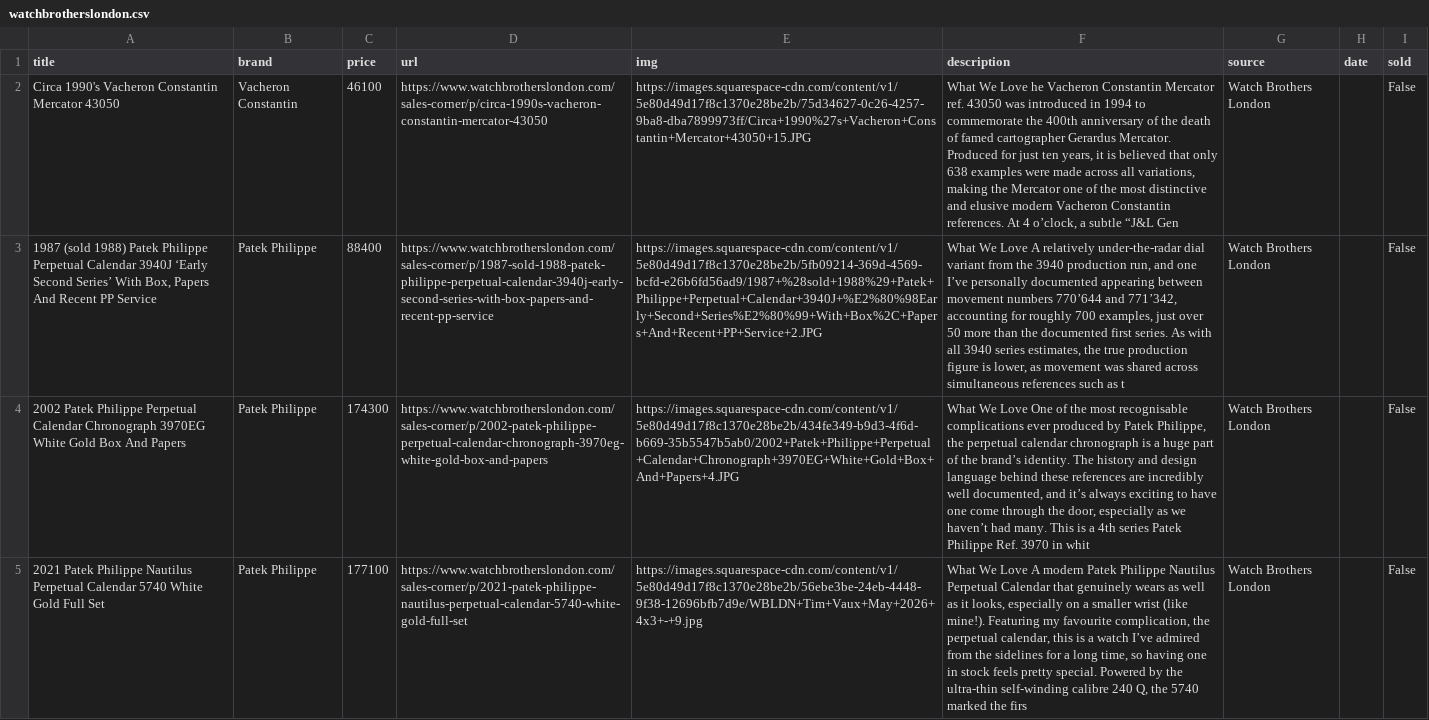
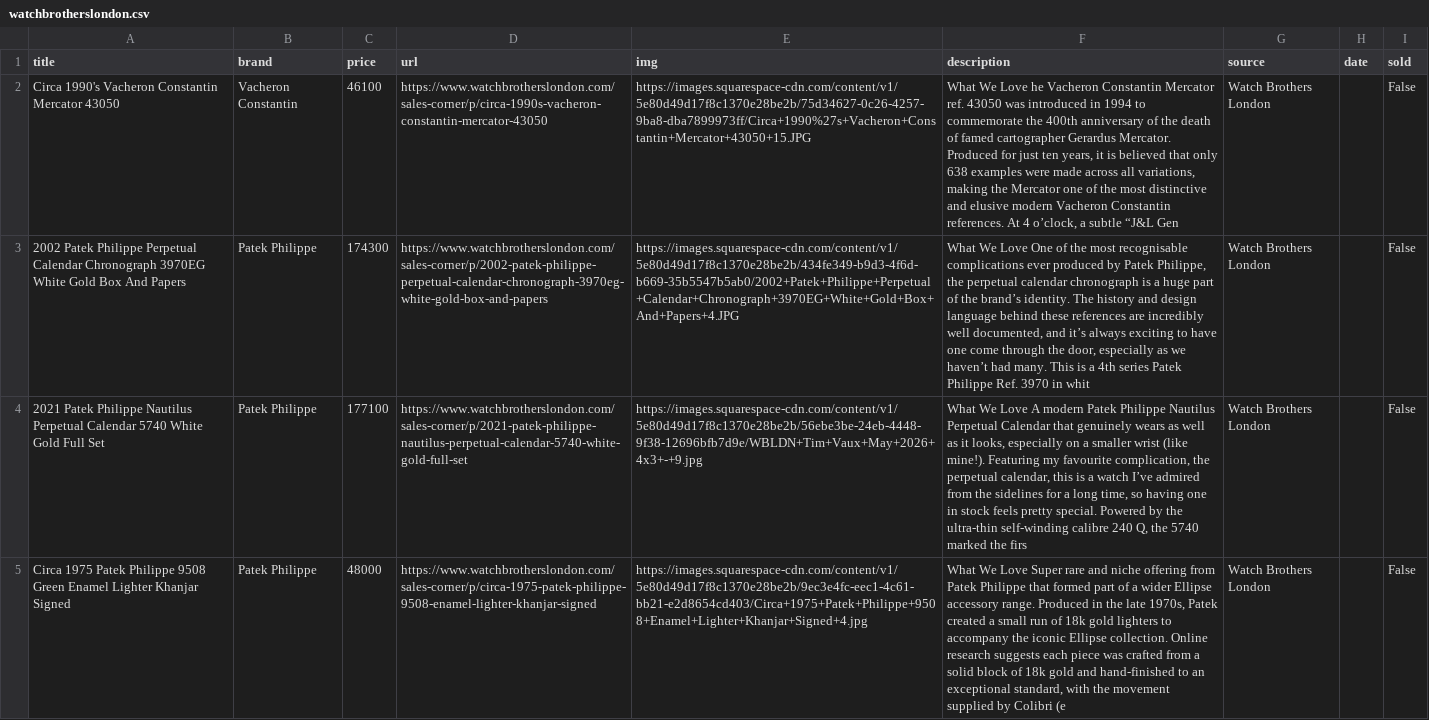
Before and after one commit to markatmutter-cloud/Dial, a CSV file: data/watchbrotherslondon.csv, drawn as a sheet; only a part is shown; the shorter side is filled out with more unchanged rows; the diff names each change by its address in the sheet, - before the commit and + after, or states it on an @@ line.

```diff
--- a/data/watchbrotherslondon.csv
+++ b/data/watchbrotherslondon.csv
-row 3: 1987 (sold 1988) Patek Philippe Perpetual Calendar 3940J ‘Early Second Series’ With Box, Papers And Recent PP Service | Patek Philippe | 88400 | https://www.watchbrotherslondon.com/sales-corner/p/1987-sold-1988-patek-philippe-perpetual-calendar-3940j-early-second-series-with-box-papers-and-recent-pp-service | https://images.squarespace-cdn.com/content/v1/5e80d49d17f8c1370e28be2b/5fb09214-369d-4569-bcfd-e26b6fd56ad9/1987+%28sold+1988%29+Patek+Philippe+Perpetual+Calendar+3940J+%E2%80%98Early+Second+Series%E2%80%99+With+Box%2C+Papers+And+Recent+PP+Service+2.JPG | What We Love A relatively under-the-radar dial variant from the 3940 production run, and one I’ve personally documented appearing between movement numbers 770’644 and 771’342, accounting for roughly 700 examples, just over 50 more than the documented first series. As with all 3940 series estimates, the true production figure is lower, as movement was shared across simultaneous references such as t | Watch Brothers London |  | False
```
Also changed, not shown: data/bulangandsons.csv, data/chronoholic.csv, 19 other files.
